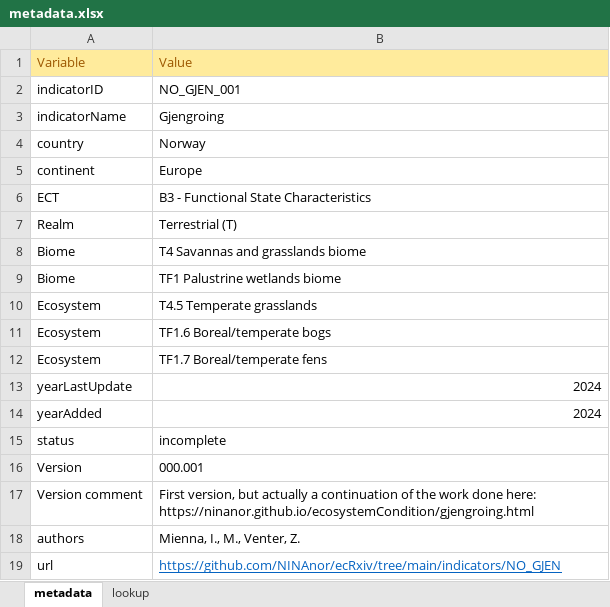
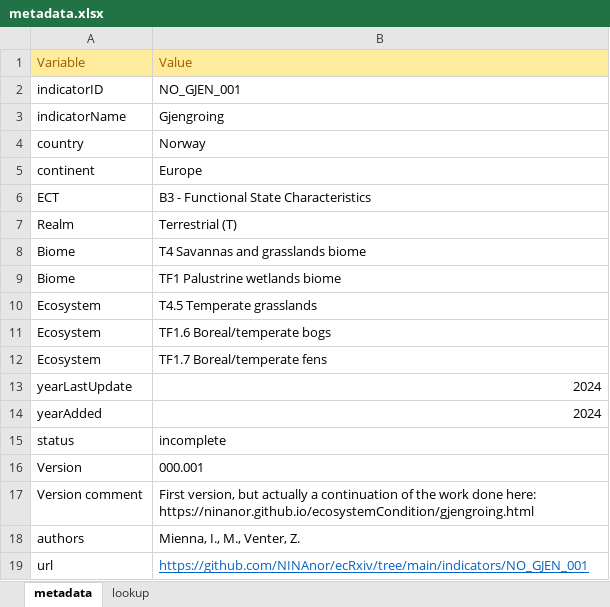
Before and after one commit to NINAnor/ecRxiv, an Excel workbook: indicators/NO_GJEN_001/metadata.xlsx, sheet metadata, drawn as a sheet; values as stored, in another font and other column widths than the file's, no borders; the diff names each change by its address in the sheet, - before the commit and + after, or states it on an @@ line.

Commit message:
error in github link

```diff
--- a/indicators/NO_GJEN_001/metadata.xlsx (sheet metadata)
+++ b/indicators/NO_GJEN_001/metadata.xlsx (sheet metadata)
-B19: https://github.com/NINAnor/ecRxiv/tree/main/indicators/NO_GJEN
+B19: https://github.com/NINAnor/ecRxiv/tree/main/indicators/NO_GJEN_001
```
